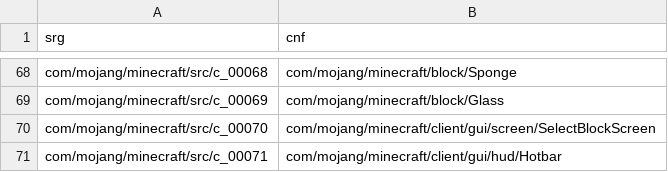
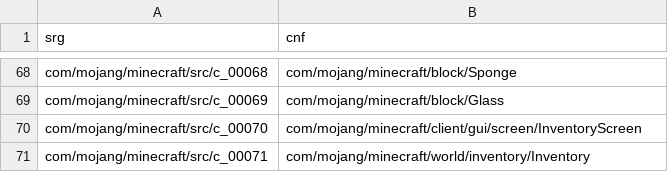
Before and after one commit to ancientmc/AcpConfig, a CSV file: data/versions/classic/c0.0.20a_02/mappings/csv/classes.csv, drawn as a sheet; only a part is shown, gaps mark what is left out.

```diff
--- a/data/versions/classic/c0.0.20a_02/mappings/csv/classes.csv
+++ b/data/versions/classic/c0.0.20a_02/mappings/csv/classes.csv
@@ -69,3 +69,3 @@ com/mojang/minecraft/src/c_00068,com/mojang/minecraft/block/Sponge
 com/mojang/minecraft/src/c_00069,com/mojang/minecraft/block/Glass
-com/mojang/minecraft/src/c_00070,com/mojang/minecraft/client/gui/screen/SelectBlockScreen
-com/mojang/minecraft/src/c_00071,com/mojang/minecraft/client/gui/hud/Hotbar
+com/mojang/minecraft/src/c_00070,com/mojang/minecraft/client/gui/screen/InventoryScreen
+com/mojang/minecraft/src/c_00071,com/mojang/minecraft/world/inventory/Inventory
```
Also changed, not shown: data/versions/classic/c0.0.20a_02/mappings/csv/methods.csv, 38 other files.
